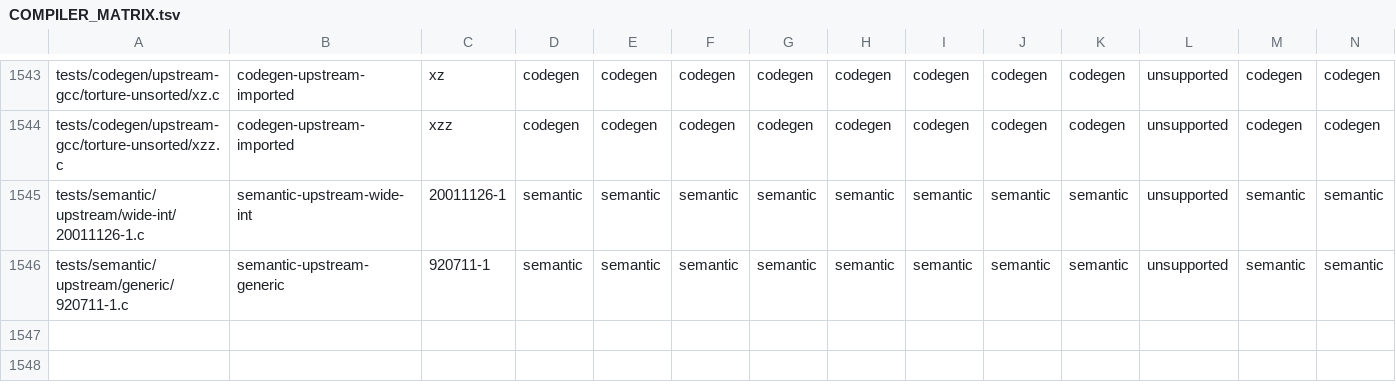
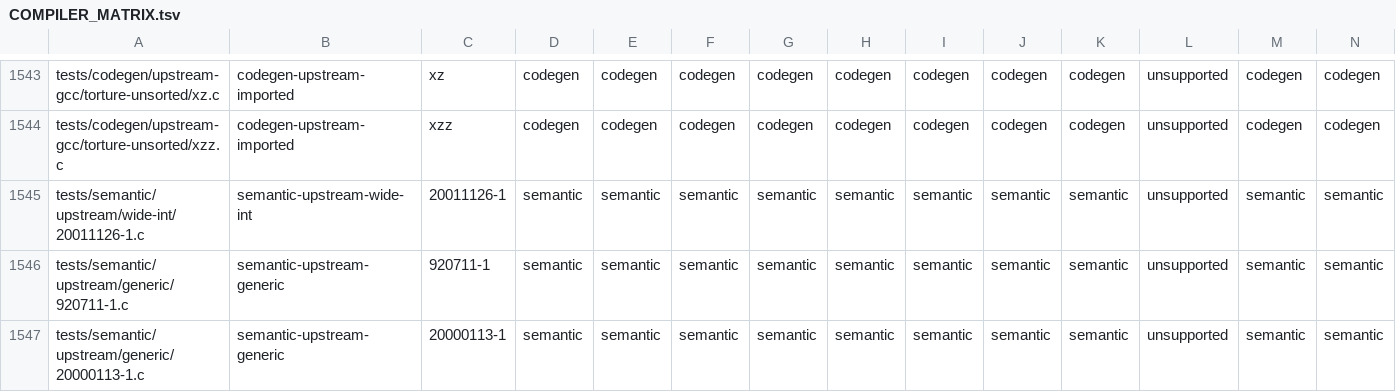
Before and after one commit to theseus-chimaira/pdp10-testkit, a TSV file: COMPILER_MATRIX.tsv, drawn as a sheet; only a part is shown, gaps mark what is left out; rows hold the shown columns only; the diff names each change by its address in the sheet, - before the commit and + after, or states it on an @@ line.

```diff
--- a/COMPILER_MATRIX.tsv
+++ b/COMPILER_MATRIX.tsv
+row 1547: tests/semantic/upstream/generic/20000113-1.c | semantic-upstream-generic | 20000113-1 | semantic | semantic | semantic | semantic | semantic | semantic | semantic | semantic | unsupported | semantic | semantic
```
Also changed, not shown: OPTIMIZATION_RESULT_ONLY.tsv, SPECIAL_TESTS.tsv, 10 other files.
